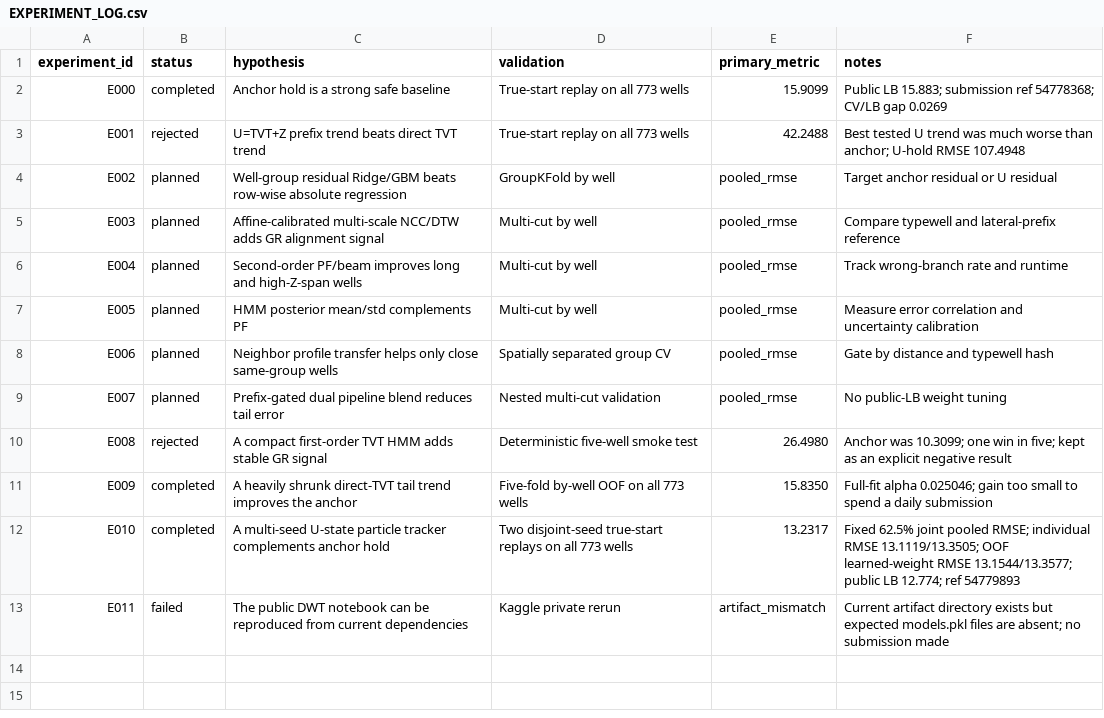
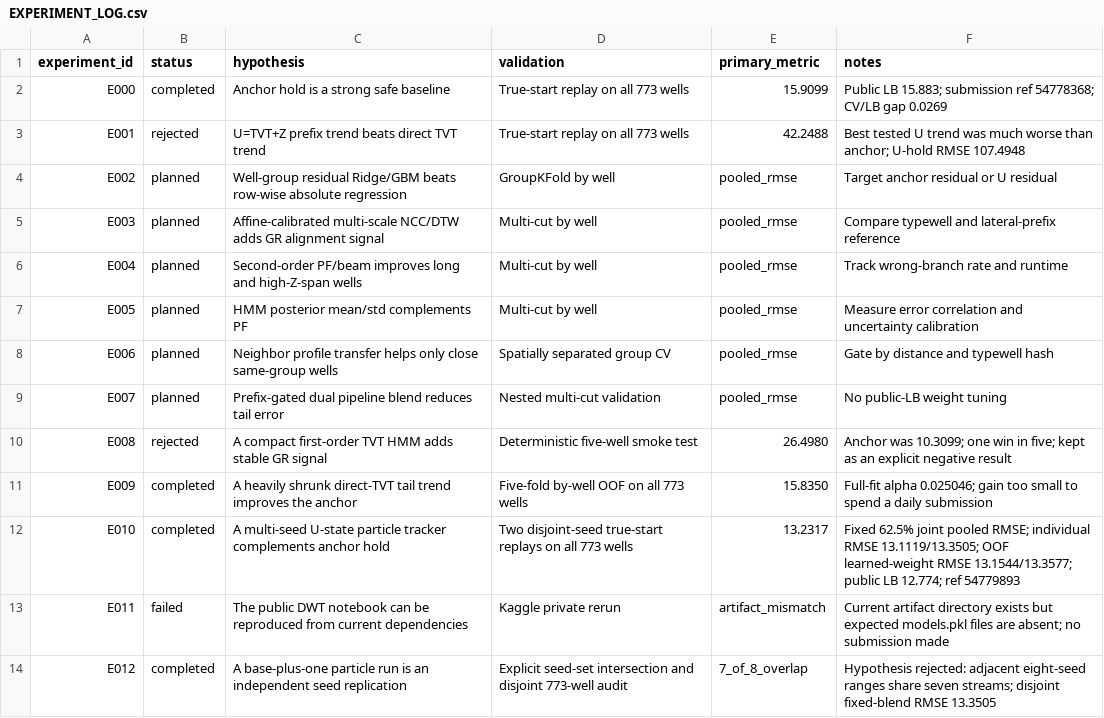
Before and after one commit to whzy3185/kaggleROG, a CSV file: experiments/EXPERIMENT_LOG.csv, drawn as a sheet; the diff names each change by its address in the sheet, - before the commit and + after, or states it on an @@ line.

```diff
--- a/experiments/EXPERIMENT_LOG.csv
+++ b/experiments/EXPERIMENT_LOG.csv
+row 14: E012 | completed | A base-plus-one particle run is an independent seed replication | Explicit seed-set intersection and disjoint 773-well audit | 7_of_8_overlap | Hypothesis rejected: adjacent eight-seed ranges share seven streams; disjoint fixed-blend RMSE 13.3505
```
Also changed, not shown: 11 other files.
